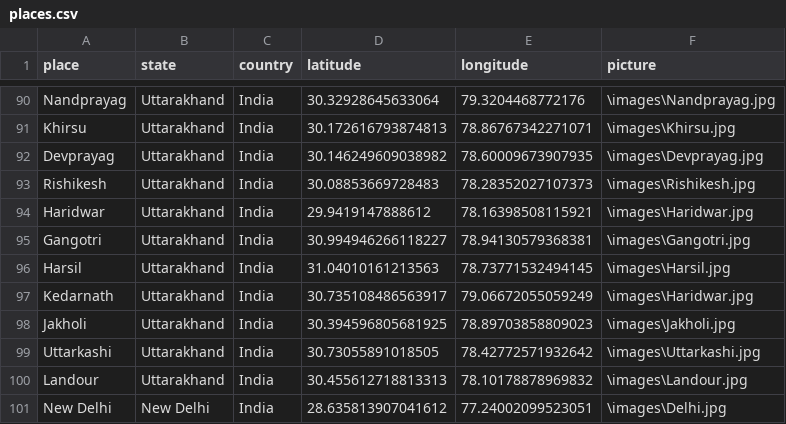
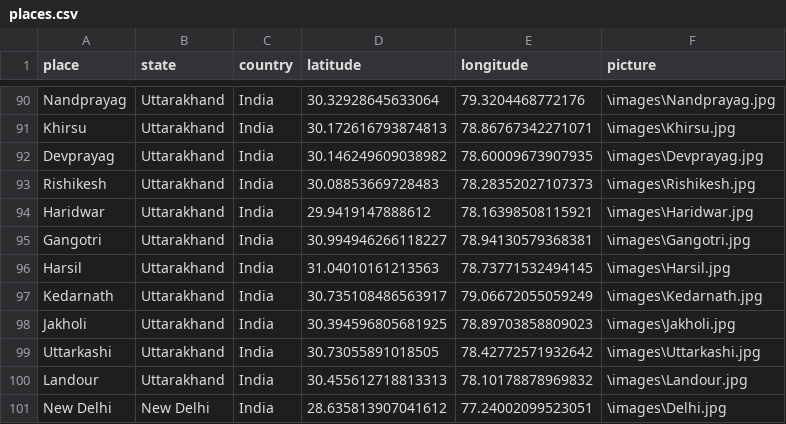
Before and after one commit to r-Iyer/MapMyMemories, a CSV file: app/public/Rohit/places.csv, drawn as a sheet; only a part is shown, gaps mark what is left out.

Commit message:
Update places.csv

```diff
--- a/app/public/Rohit/places.csv
+++ b/app/public/Rohit/places.csv
@@ -96,3 +96,3 @@ Gangotri, Uttarakhand, India, 30.994946266118227, 78.94130579368381, \images\Gan
 Harsil, Uttarakhand, India, 31.04010161213563, 78.73771532494145, \images\Harsil.jpg
-Kedarnath, Uttarakhand, India, 30.735108486563917, 79.06672055059249, \images\Haridwar.jpg
+Kedarnath, Uttarakhand, India, 30.735108486563917, 79.06672055059249, \images\Kedarnath.jpg
 Jakholi, Uttarakhand, India, 30.394596805681925, 78.89703858809023, \images\Jakholi.jpg
```
